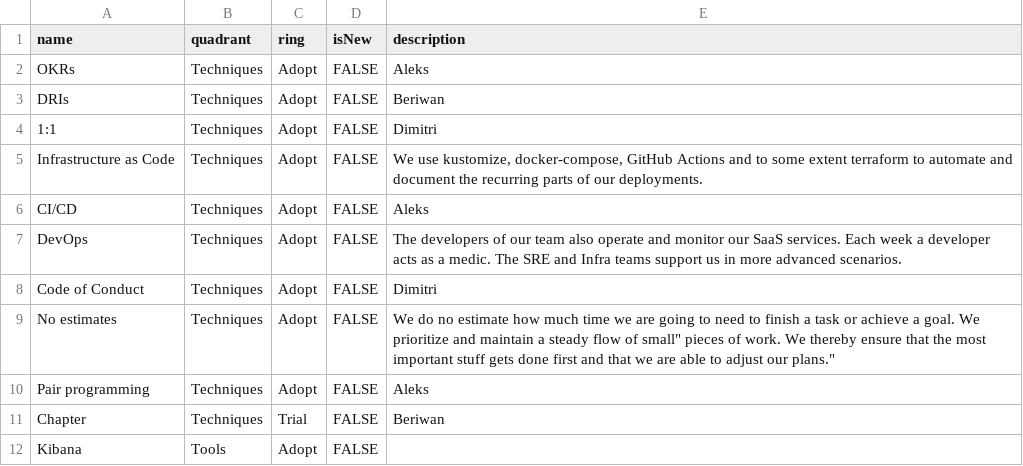
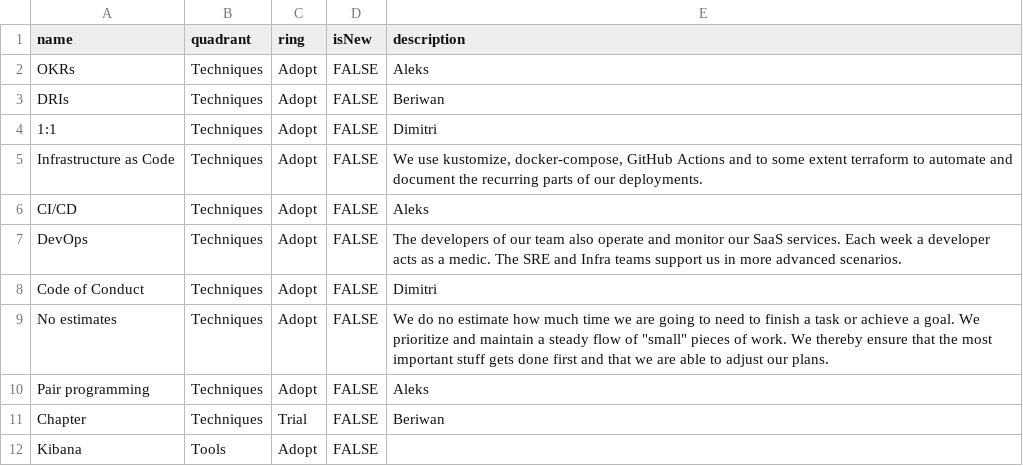
Before and after one commit to camunda/technology-radars, a CSV file: shared.csv, drawn as a sheet; only a part is shown.

Commit message:
Escape double quotes

```diff
--- a/shared.csv
+++ b/shared.csv
@@ -8,3 +8,3 @@ DevOps,Techniques,Adopt,FALSE,"The developers of our team also operate and monit
 Code of Conduct,Techniques,Adopt,FALSE,Dimitri
-No estimates,Techniques,Adopt,FALSE,"We do no estimate how much time we are going to need to finish a task or achieve a goal. We prioritize and maintain a steady flow of "small" pieces of work. We thereby ensure that the most important stuff gets done first and that we are able to adjust our plans."
+No estimates,Techniques,Adopt,FALSE,"We do no estimate how much time we are going to need to finish a task or achieve a goal. We prioritize and maintain a steady flow of ""small"" pieces of work. We thereby ensure that the most important stuff gets done first and that we are able to adjust our plans."
 Pair programming,Techniques,Adopt,FALSE,Aleks
```
